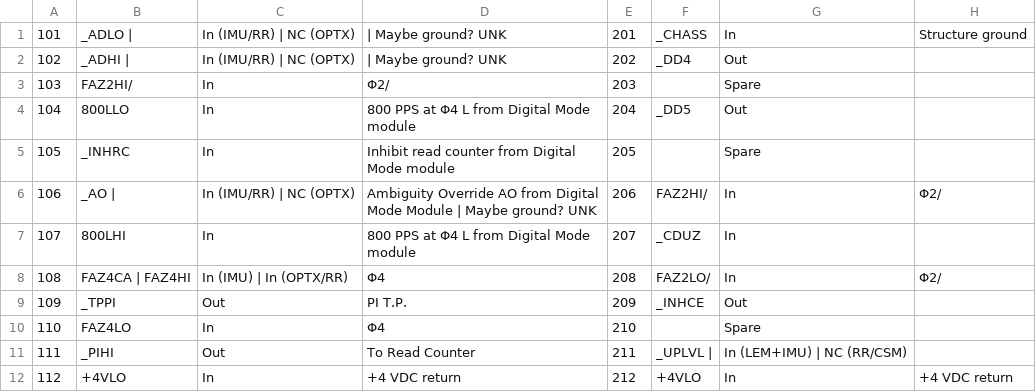
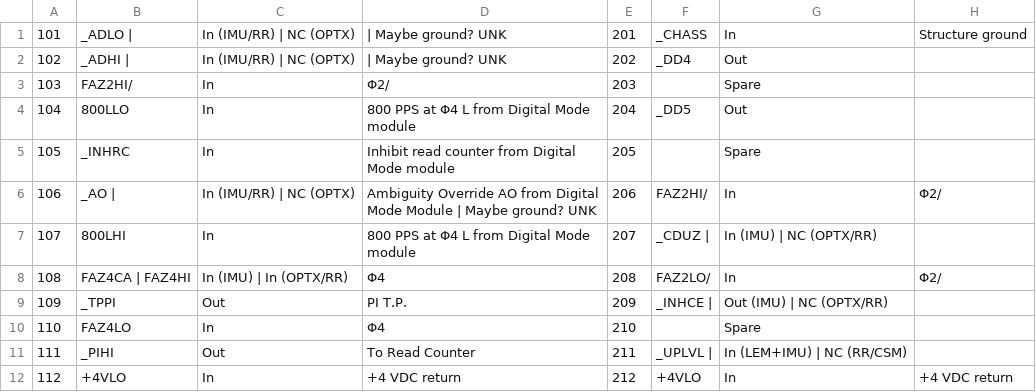
Before and after one commit to thewonderidiot/cdu_pins, a TSV file: tools/x06.tsv, drawn as a sheet; only a part is shown.

```diff
--- a/tools/x06.tsv
+++ b/tools/x06.tsv
@@ -6,5 +6,5 @@
 106	_AO | 	In (IMU/RR) | NC (OPTX)	Ambiguity Override AO from Digital Mode Module | Maybe ground? UNK	206	FAZ2HI/	In	Φ2/
-107	800LHI	In	800 PPS at Φ4 L from Digital Mode module	207	_CDUZ	In	
+107	800LHI	In	800 PPS at Φ4 L from Digital Mode module	207	_CDUZ | 	In (IMU) | NC (OPTX/RR)	
 108	FAZ4CA | FAZ4HI	In (IMU) | In (OPTX/RR)	Φ4	208	FAZ2LO/	In	Φ2/
-109	_TPPI	Out	PI T.P.	209	_INHCE	Out	
+109	_TPPI	Out	PI T.P.	209	_INHCE | 	Out (IMU) | NC (OPTX/RR)	
 110	FAZ4LO	In	Φ4	210		Spare	
```
Also changed, not shown: tools/x05.tsv, 2 other files.
